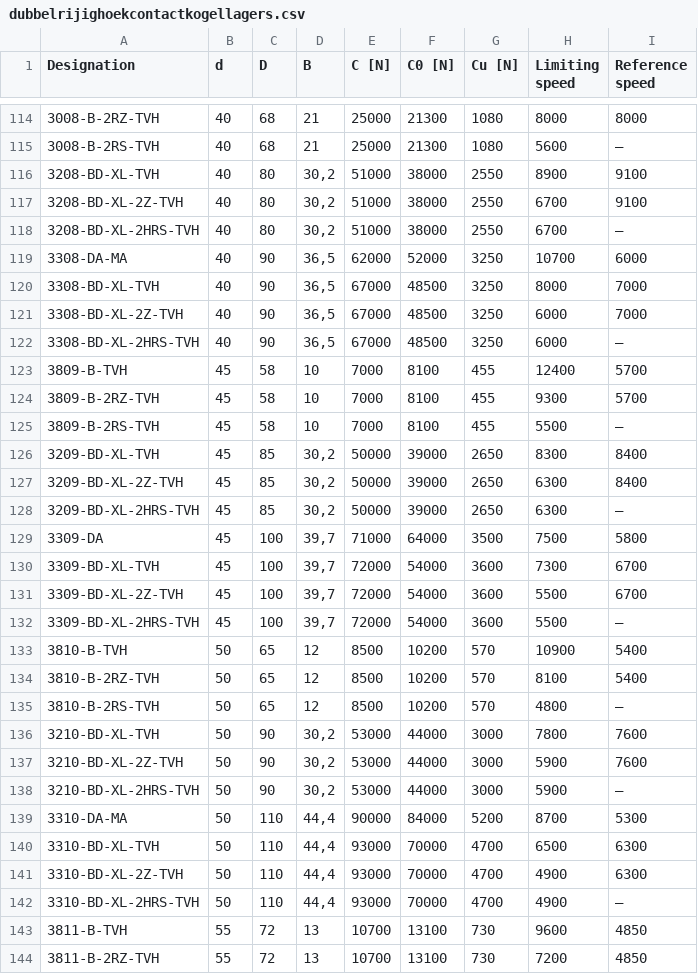
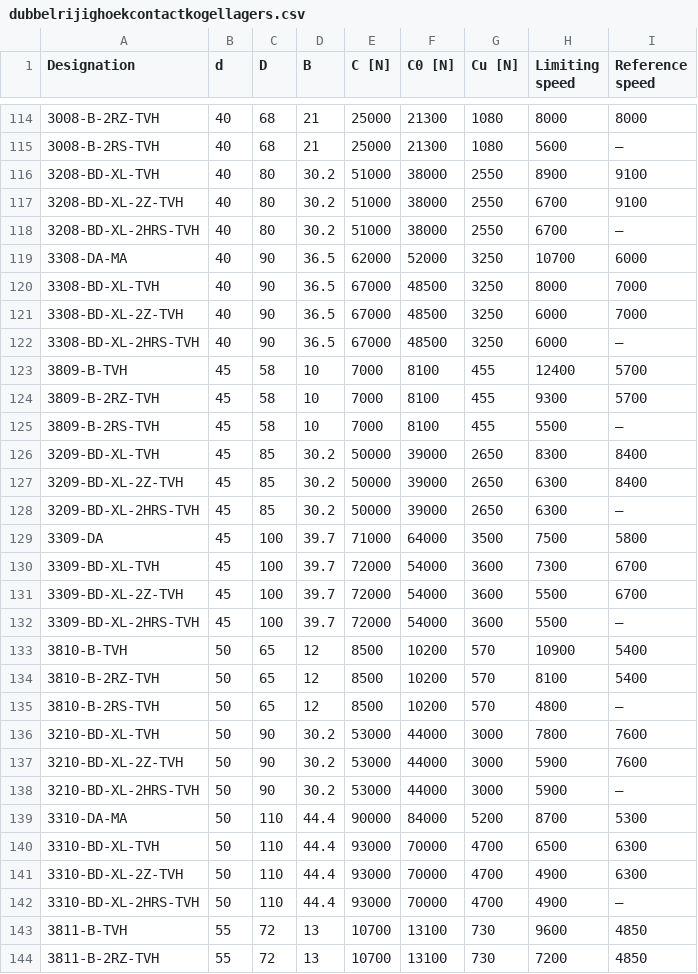
Before and after one commit to pepijndeboever/lagerberekeningprogramma, a CSV file: src/lagers/csv/dubbelrijighoekcontactkogellagers.csv, drawn as a sheet; only a part is shown, gaps mark what is left out; the diff covers the shown part only.

```diff
--- a/src/lagers/csv/dubbelrijighoekcontactkogellagers.csv
+++ b/src/lagers/csv/dubbelrijighoekcontactkogellagers.csv
@@ -115,9 +115,9 @@ Designation;d;D;B;C [N];C0 [N];Cu [N];Limiting speed;Reference speed
 3008-B-2RS-TVH;40;68;21;25000;21300;1080;5600;–
-3208-BD-XL-TVH;40;80;30,2;51000;38000;2550;8900;9100
-3208-BD-XL-2Z-TVH;40;80;30,2;51000;38000;2550;6700;9100
-3208-BD-XL-2HRS-TVH;40;80;30,2;51000;38000;2550;6700;–
-3308-DA-MA;40;90;36,5;62000;52000;3250;10700;6000
-3308-BD-XL-TVH;40;90;36,5;67000;48500;3250;8000;7000
-3308-BD-XL-2Z-TVH;40;90;36,5;67000;48500;3250;6000;7000
-3308-BD-XL-2HRS-TVH;40;90;36,5;67000;48500;3250;6000;–
+3208-BD-XL-TVH;40;80;30.2;51000;38000;2550;8900;9100
+3208-BD-XL-2Z-TVH;40;80;30.2;51000;38000;2550;6700;9100
+3208-BD-XL-2HRS-TVH;40;80;30.2;51000;38000;2550;6700;–
+3308-DA-MA;40;90;36.5;62000;52000;3250;10700;6000
+3308-BD-XL-TVH;40;90;36.5;67000;48500;3250;8000;7000
+3308-BD-XL-2Z-TVH;40;90;36.5;67000;48500;3250;6000;7000
+3308-BD-XL-2HRS-TVH;40;90;36.5;67000;48500;3250;6000;–
 3809-B-TVH;45;58;10;7000;8100;455;12400;5700
@@ -125,9 +125,9 @@ Designation;d;D;B;C [N];C0 [N];Cu [N];Limiting speed;Reference speed
 3809-B-2RS-TVH;45;58;10;7000;8100;455;5500;–
-3209-BD-XL-TVH;45;85;30,2;50000;39000;2650;8300;8400
-3209-BD-XL-2Z-TVH;45;85;30,2;50000;39000;2650;6300;8400
-3209-BD-XL-2HRS-TVH;45;85;30,2;50000;39000;2650;6300;–
-3309-DA;45;100;39,7;71000;64000;3500;7500;5800
-3309-BD-XL-TVH;45;100;39,7;72000;54000;3600;7300;6700
-3309-BD-XL-2Z-TVH;45;100;39,7;72000;54000;3600;5500;6700
-3309-BD-XL-2HRS-TVH;45;100;39,7;72000;54000;3600;5500;–
+3209-BD-XL-TVH;45;85;30.2;50000;39000;2650;8300;8400
+3209-BD-XL-2Z-TVH;45;85;30.2;50000;39000;2650;6300;8400
+3209-BD-XL-2HRS-TVH;45;85;30.2;50000;39000;2650;6300;–
+3309-DA;45;100;39.7;71000;64000;3500;7500;5800
+3309-BD-XL-TVH;45;100;39.7;72000;54000;3600;7300;6700
+3309-BD-XL-2Z-TVH;45;100;39.7;72000;54000;3600;5500;6700
+3309-BD-XL-2HRS-TVH;45;100;39.7;72000;54000;3600;5500;–
 3810-B-TVH;50;65;12;8500;10200;570;10900;5400
@@ -135,9 +135,9 @@ Designation;d;D;B;C [N];C0 [N];Cu [N];Limiting speed;Reference speed
 3810-B-2RS-TVH;50;65;12;8500;10200;570;4800;–
-3210-BD-XL-TVH;50;90;30,2;53000;44000;3000;7800;7600
-3210-BD-XL-2Z-TVH;50;90;30,2;53000;44000;3000;5900;7600
-3210-BD-XL-2HRS-TVH;50;90;30,2;53000;44000;3000;5900;–
-3310-DA-MA;50;110;44,4;90000;84000;5200;8700;5300
-3310-BD-XL-TVH;50;110;44,4;93000;70000;4700;6500;6300
-3310-BD-XL-2Z-TVH;50;110;44,4;93000;70000;4700;4900;6300
-3310-BD-XL-2HRS-TVH;50;110;44,4;93000;70000;4700;4900;–
+3210-BD-XL-TVH;50;90;30.2;53000;44000;3000;7800;7600
+3210-BD-XL-2Z-TVH;50;90;30.2;53000;44000;3000;5900;7600
+3210-BD-XL-2HRS-TVH;50;90;30.2;53000;44000;3000;5900;–
+3310-DA-MA;50;110;44.4;90000;84000;5200;8700;5300
+3310-BD-XL-TVH;50;110;44.4;93000;70000;4700;6500;6300
+3310-BD-XL-2Z-TVH;50;110;44.4;93000;70000;4700;4900;6300
+3310-BD-XL-2HRS-TVH;50;110;44.4;93000;70000;4700;4900;–
 3811-B-TVH;55;72;13;10700;13100;730;9600;4850
```
Also changed, not shown: 93 edited cells elsewhere in this file, src/lagers/csv/dubbelrijigkogellager.csv, src/lagers/csv/dubbelrijigtonlagers.csv, 15 other files.
